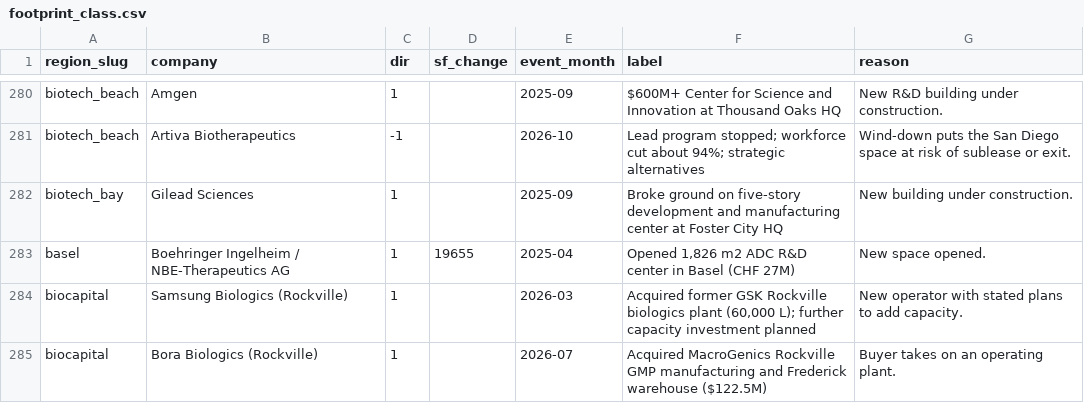
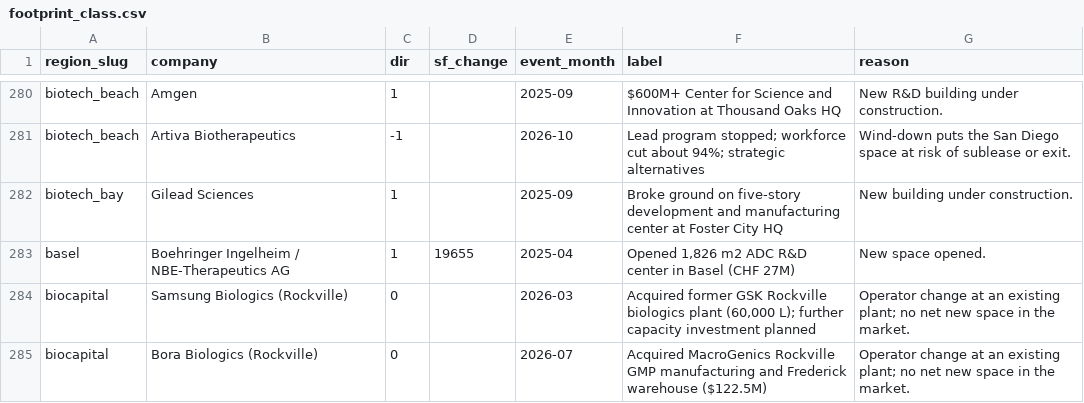
Before and after one commit to 4040-4040-cell/life-science-hotbed-census, a CSV file: census/footprint_class.csv, drawn as a sheet; only a part is shown, gaps mark what is left out; the diff covers the shown part only.

```diff
--- a/census/footprint_class.csv
+++ b/census/footprint_class.csv
@@ -283,3 +283,3 @@ biotech_bay,Gilead Sciences,1,,2025-09,Broke ground on five-story development an
 basel,Boehringer Ingelheim / NBE-Therapeutics AG,1,19655,2025-04,"Opened 1,826 m2 ADC R&D center in Basel (CHF 27M)",New space opened.
-biocapital,Samsung Biologics (Rockville),1,,2026-03,"Acquired former GSK Rockville biologics plant (60,000 L); further capacity investment planned",New operator with stated plans to add capacity.
-biocapital,Bora Biologics (Rockville),1,,2026-07,Acquired MacroGenics Rockville GMP manufacturing and Frederick warehouse ($122.5M),Buyer takes on an operating plant.
+biocapital,Samsung Biologics (Rockville),0,,2026-03,"Acquired former GSK Rockville biologics plant (60,000 L); further capacity investment planned",Operator change at an existing plant; no net new space in the market.
+biocapital,Bora Biologics (Rockville),0,,2026-07,Acquired MacroGenics Rockville GMP manufacturing and Frederick warehouse ($122.5M),Operator change at an existing plant; no net new space in the market.
```
Also changed, not shown: 3 added rows and 10 edited cells elsewhere in this file, census/bio_nc.csv, census/biocapital.csv, 4 other files.
